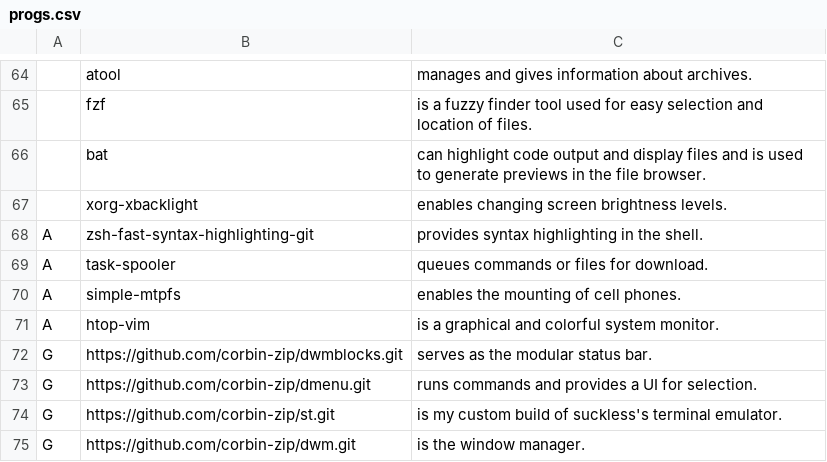
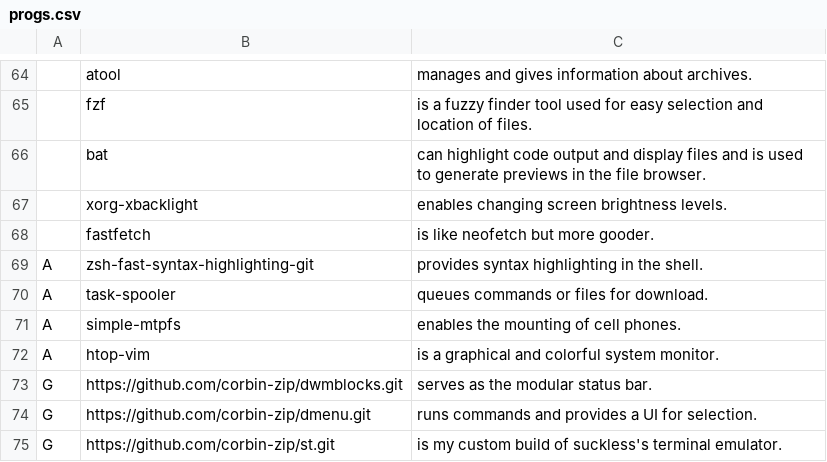
Before and after one commit to corbin-zip/CARBS, a CSV file: progs.csv, drawn as a sheet; only a part is shown, gaps mark what is left out; the shorter side is filled out with more unchanged rows; the diff names each change by its address in the sheet, - before the commit and + after, or states it on an @@ line.

Commit message:
add fastfetch

```diff
--- a/progs.csv
+++ b/progs.csv
+row 68:  | fastfetch | is like neofetch but more gooder.
```
